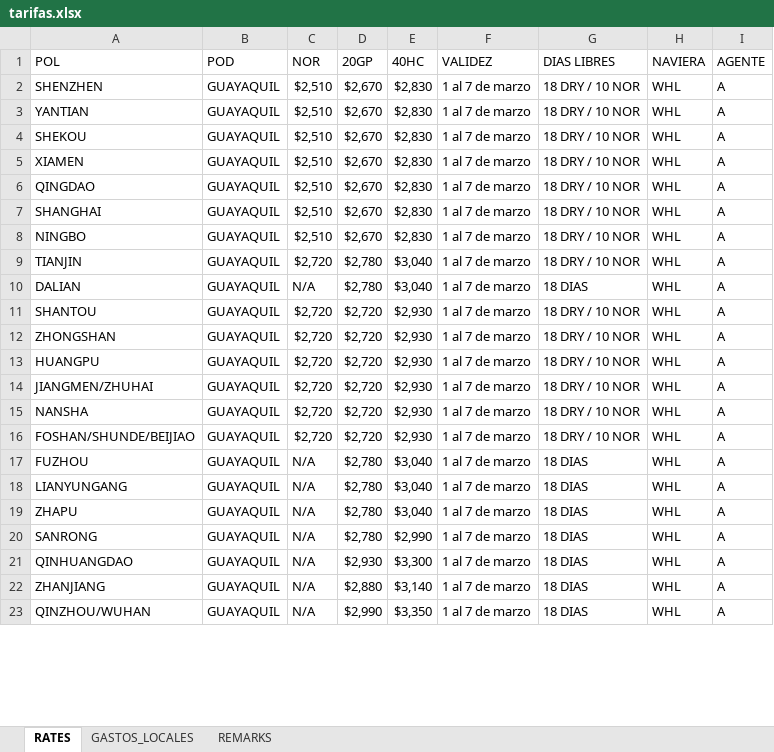
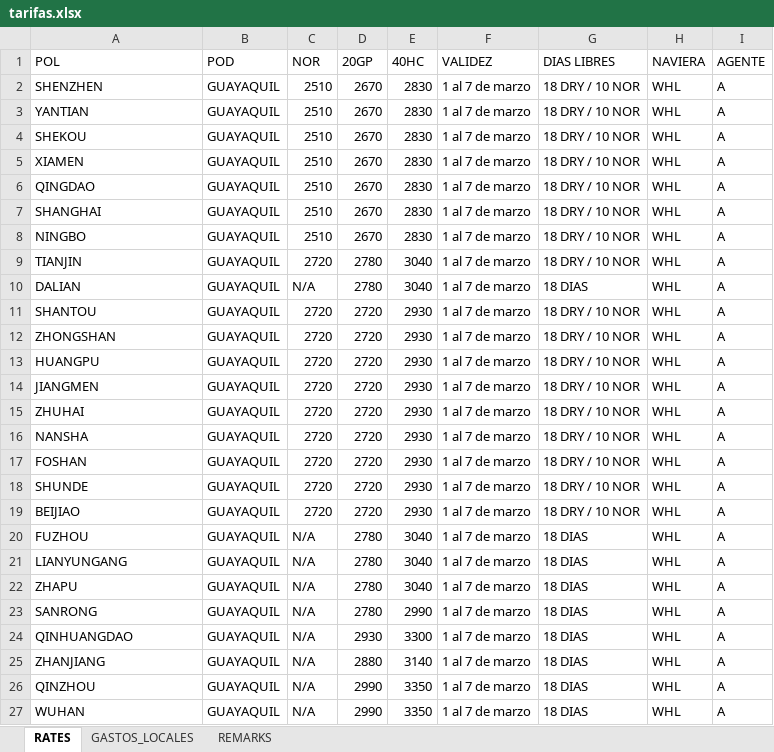
Before and after one commit to asiapac-hub/asiapac-rates, an Excel workbook: data/tarifas.xlsx, sheet RATES, drawn as a sheet; only a part is shown; values as stored, in another font and other column widths than the file's, no cell formats; addresses are those after the commit; the diff covers the shown part only; the diff names each change by its address in the sheet, - before the commit and + after, or states it on an @@ line.

Commit message:
Add files via upload

```diff
--- a/data/tarifas.xlsx (sheet RATES)
+++ b/data/tarifas.xlsx (sheet RATES)
-C2:C8 (NOR): $2,510
+C2:C8 (NOR): 2510
-D2:D8 (20GP): $2,670
+D2:D8 (20GP): 2670
-E2:E8 (40HC): $2,830
+E2:E8 (40HC): 2830
-C9 (NOR): $2,720
+C9 (NOR): 2720
-D9:D10 (20GP): $2,780
+D9:D10 (20GP): 2780
-E9:E10 (40HC): $3,040
+E9:E10 (40HC): 3040
-C11:C14 (NOR): $2,720
+C11:C14 (NOR): 2720
-D11:D14 (20GP): $2,720
+D11:D14 (20GP): 2720
-E11:E14 (40HC): $2,930
+E11:E14 (40HC): 2930
-A14 (POL): JIANGMEN/ZHUHAI
+A14 (POL): JIANGMEN
+row 15: ZHUHAI | GUAYAQUIL | 2720 | 2720 | 2930 | 1 al 7 de marzo | 18 DRY / 10 NOR | WHL | A
-C16 (NOR): $2,720
+C16 (NOR): 2720
-D16 (20GP): $2,720
+D16 (20GP): 2720
-E16 (40HC): $2,930
+E16 (40HC): 2930
+row 17: FOSHAN | GUAYAQUIL | 2720 | 2720 | 2930 | 1 al 7 de marzo | 18 DRY / 10 NOR | WHL | A
+row 18: SHUNDE | GUAYAQUIL | 2720 | 2720 | 2930 | 1 al 7 de marzo | 18 DRY / 10 NOR | WHL | A
-A19 (POL): FOSHAN/SHUNDE/BEIJIAO
+A19 (POL): BEIJIAO
-C19 (NOR): $2,720
+C19 (NOR): 2720
-D19 (20GP): $2,720
+D19 (20GP): 2720
-E19 (40HC): $2,930
+E19 (40HC): 2930
-D20:D23 (20GP): $2,780
+D20:D23 (20GP): 2780
-E20:E22 (40HC): $3,040
+E20:E22 (40HC): 3040
-E23 (40HC): $2,990
+E23 (40HC): 2990
-D24 (20GP): $2,930
+D24 (20GP): 2930
-E24 (40HC): $3,300
+E24 (40HC): 3300
-D25 (20GP): $2,880
+D25 (20GP): 2880
-E25 (40HC): $3,140
+E25 (40HC): 3140
-A26 (POL): QINZHOU/WUHAN
+A26 (POL): QINZHOU
-D26 (20GP): $2,990
+D26 (20GP): 2990
-E26 (40HC): $3,350
+E26 (40HC): 3350
+row 27: WUHAN | GUAYAQUIL | N/A | 2990 | 3350 | 1 al 7 de marzo | 18 DIAS | WHL | A
```
Also changed, not shown: 14 added rows and 97 edited cells elsewhere in this sheet, cell formats.
